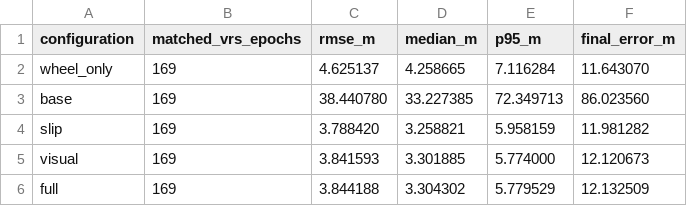
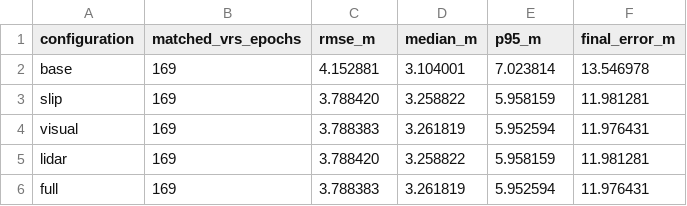
Before and after one commit to ruslanbredun-rob/sensors_course_capstone, a CSV file: results/comparison_metrics.csv, drawn as a sheet.

Commit message:
Update homework results and sensor comparison

```diff
--- a/results/comparison_metrics.csv
+++ b/results/comparison_metrics.csv
@@ -1,6 +1,6 @@
 configuration,matched_vrs_epochs,rmse_m,median_m,p95_m,final_error_m
-wheel_only,169,4.625137,4.258665,7.116284,11.643070
-base,169,38.440780,33.227385,72.349713,86.023560
-slip,169,3.788420,3.258821,5.958159,11.981282
-visual,169,3.841593,3.301885,5.774000,12.120673
-full,169,3.844188,3.304302,5.779529,12.132509
+base,169,4.152881,3.104001,7.023814,13.546978
+slip,169,3.788420,3.258822,5.958159,11.981281
+visual,169,3.788383,3.261819,5.952594,11.976431
+lidar,169,3.788420,3.258822,5.958159,11.981281
+full,169,3.788383,3.261819,5.952594,11.976431
```
Also changed, not shown: 20 other files.
